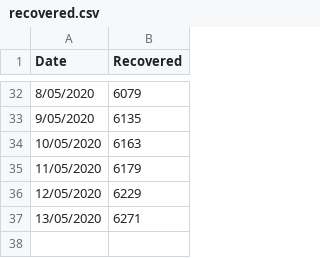
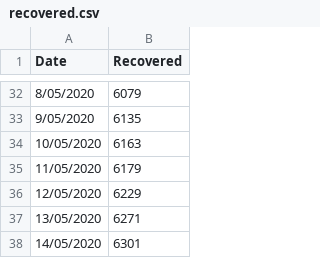
Before and after one commit to rayshell-sudo/covid19, a CSV file: recovered.csv, drawn as a sheet; only a part is shown, gaps mark what is left out; the diff names each change by its address in the sheet, - before the commit and + after, or states it on an @@ line.

Commit message:
Update recovered.csv

```diff
--- a/recovered.csv
+++ b/recovered.csv
+row 38: 14/05/2020 | 6301
```
